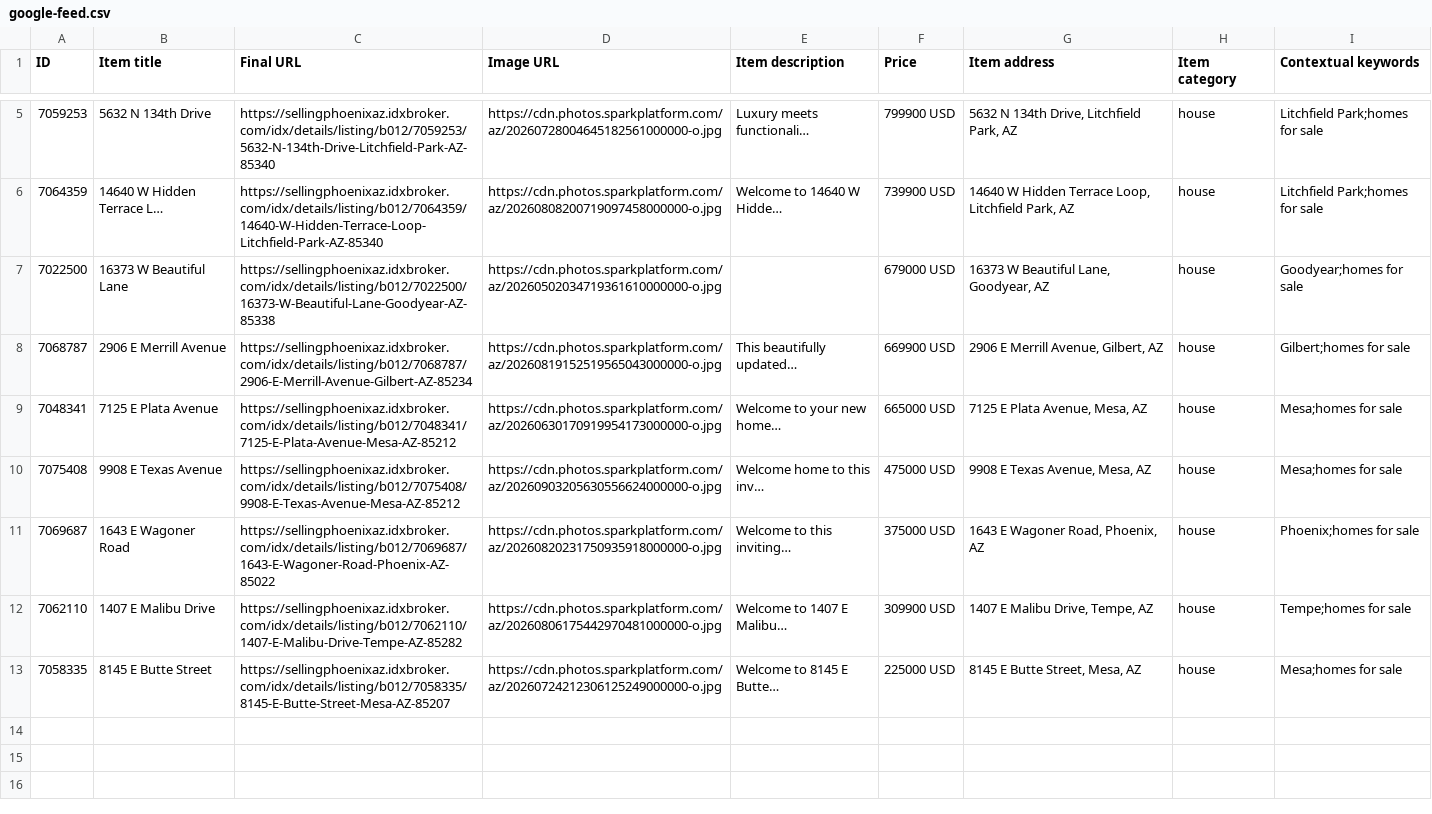
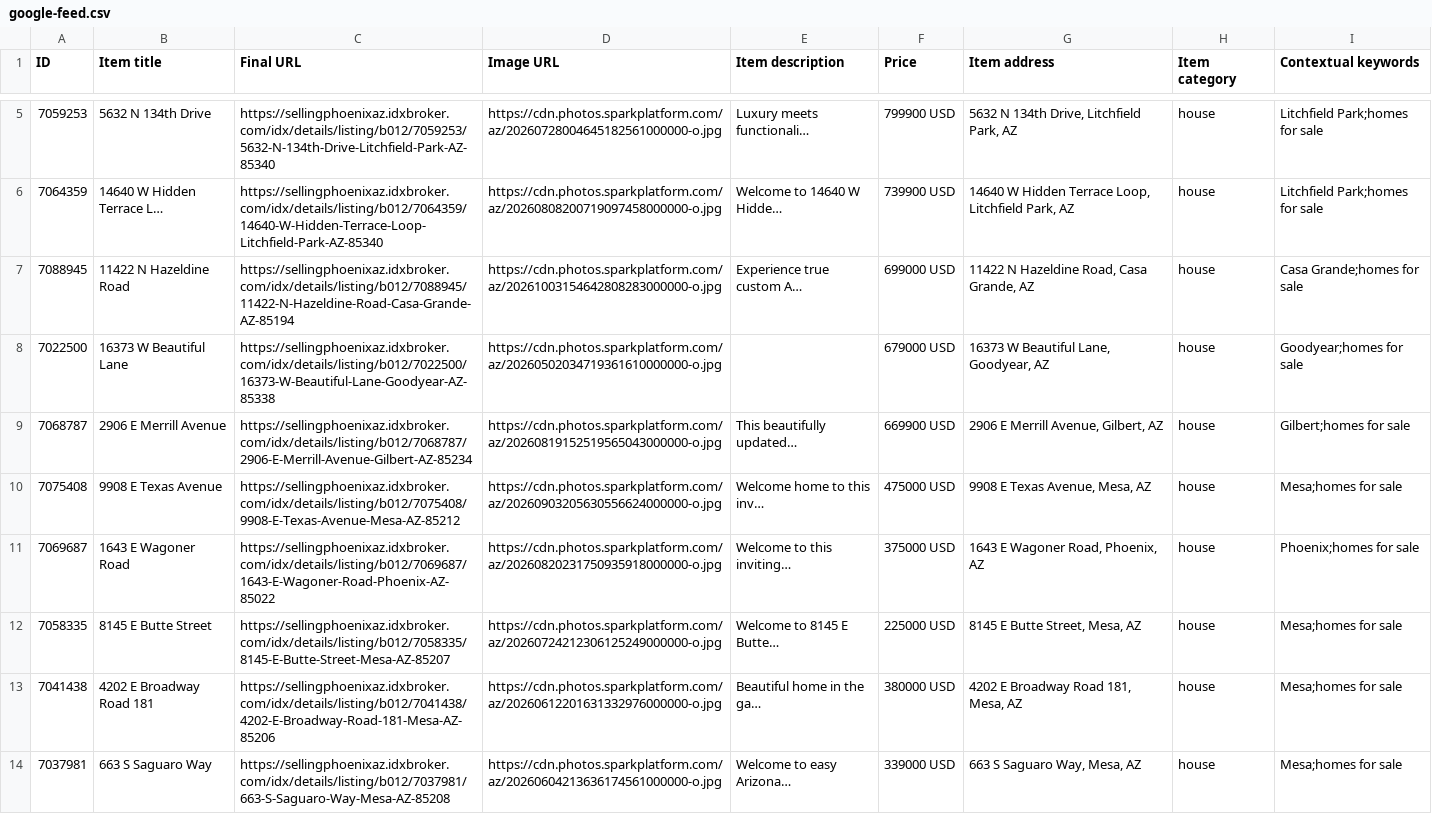
Before and after one commit to redmoon-media/listing-feeds, a CSV file: kent/google-feed.csv, drawn as a sheet; only a part is shown, gaps mark what is left out.

```diff
--- a/kent/google-feed.csv
+++ b/kent/google-feed.csv
@@ -6,8 +6,9 @@ ID,Item title,Final URL,Image URL,Item description,Price,Item address,Item categ
 7064359,14640 W Hidden Terrace L…,https://sellingphoenixaz.idxbroker.com/idx/details/listing/b012/7064359/14640-W-Hidden-Terrace-Loop-Litchfield-Park-AZ-85340,https://cdn.photos.sparkplatform.com/az/20260808200719097458000000-o.jpg,Welcome to 14640 W Hidde…,739900 USD,"14640 W Hidden Terrace Loop, Litchfield Park, AZ",house,Litchfield Park;homes for sale
+7088945,11422 N Hazeldine Road,https://sellingphoenixaz.idxbroker.com/idx/details/listing/b012/7088945/11422-N-Hazeldine-Road-Casa-Grande-AZ-85194,https://cdn.photos.sparkplatform.com/az/20261003154642808283000000-o.jpg,Experience true custom A…,699000 USD,"11422 N Hazeldine Road, Casa Grande, AZ",house,Casa Grande;homes for sale
 7022500,16373 W Beautiful Lane,https://sellingphoenixaz.idxbroker.com/idx/details/listing/b012/7022500/16373-W-Beautiful-Lane-Goodyear-AZ-85338,https://cdn.photos.sparkplatform.com/az/20260502034719361610000000-o.jpg,,679000 USD,"16373 W Beautiful Lane, Goodyear, AZ",house,Goodyear;homes for sale
 7068787,2906 E Merrill Avenue,https://sellingphoenixaz.idxbroker.com/idx/details/listing/b012/7068787/2906-E-Merrill-Avenue-Gilbert-AZ-85234,https://cdn.photos.sparkplatform.com/az/20260819152519565043000000-o.jpg,This beautifully updated…,669900 USD,"2906 E Merrill Avenue, Gilbert, AZ",house,Gilbert;homes for sale
-7048341,7125 E Plata Avenue,https://sellingphoenixaz.idxbroker.com/idx/details/listing/b012/7048341/7125-E-Plata-Avenue-Mesa-AZ-85212,https://cdn.photos.sparkplatform.com/az/20260630170919954173000000-o.jpg,Welcome to your new home…,665000 USD,"7125 E Plata Avenue, Mesa, AZ",house,Mesa;homes for sale
 7075408,9908 E Texas Avenue,https://sellingphoenixaz.idxbroker.com/idx/details/listing/b012/7075408/9908-E-Texas-Avenue-Mesa-AZ-85212,https://cdn.photos.sparkplatform.com/az/20260903205630556624000000-o.jpg,Welcome home to this inv…,475000 USD,"9908 E Texas Avenue, Mesa, AZ",house,Mesa;homes for sale
 7069687,1643 E Wagoner Road,https://sellingphoenixaz.idxbroker.com/idx/details/listing/b012/7069687/1643-E-Wagoner-Road-Phoenix-AZ-85022,https://cdn.photos.sparkplatform.com/az/20260820231750935918000000-o.jpg,Welcome to this inviting…,375000 USD,"1643 E Wagoner Road, Phoenix, AZ",house,Phoenix;homes for sale
-7062110,1407 E Malibu Drive,https://sellingphoenixaz.idxbroker.com/idx/details/listing/b012/7062110/1407-E-Malibu-Drive-Tempe-AZ-85282,https://cdn.photos.sparkplatform.com/az/20260806175442970481000000-o.jpg,Welcome to 1407 E Malibu…,309900 USD,"1407 E Malibu Drive, Tempe, AZ",house,Tempe;homes for sale
 7058335,8145 E Butte Street,https://sellingphoenixaz.idxbroker.com/idx/details/listing/b012/7058335/8145-E-Butte-Street-Mesa-AZ-85207,https://cdn.photos.sparkplatform.com/az/20260724212306125249000000-o.jpg,Welcome to 8145 E Butte…,225000 USD,"8145 E Butte Street, Mesa, AZ",house,Mesa;homes for sale
+7041438,4202 E Broadway Road 181,https://sellingphoenixaz.idxbroker.com/idx/details/listing/b012/7041438/4202-E-Broadway-Road-181-Mesa-AZ-85206,https://cdn.photos.sparkplatform.com/az/20260612201631332976000000-o.jpg,Beautiful home in the ga…,380000 USD,"4202 E Broadway Road 181, Mesa, AZ",house,Mesa;homes for sale
+7037981,663 S Saguaro Way,https://sellingphoenixaz.idxbroker.com/idx/details/listing/b012/7037981/663-S-Saguaro-Way-Mesa-AZ-85208,https://cdn.photos.sparkplatform.com/az/20260604213636174561000000-o.jpg,Welcome to easy Arizona…,339000 USD,"663 S Saguaro Way, Mesa, AZ",house,Mesa;homes for sale
```
Also changed, not shown: kent/meta-catalog.csv.
